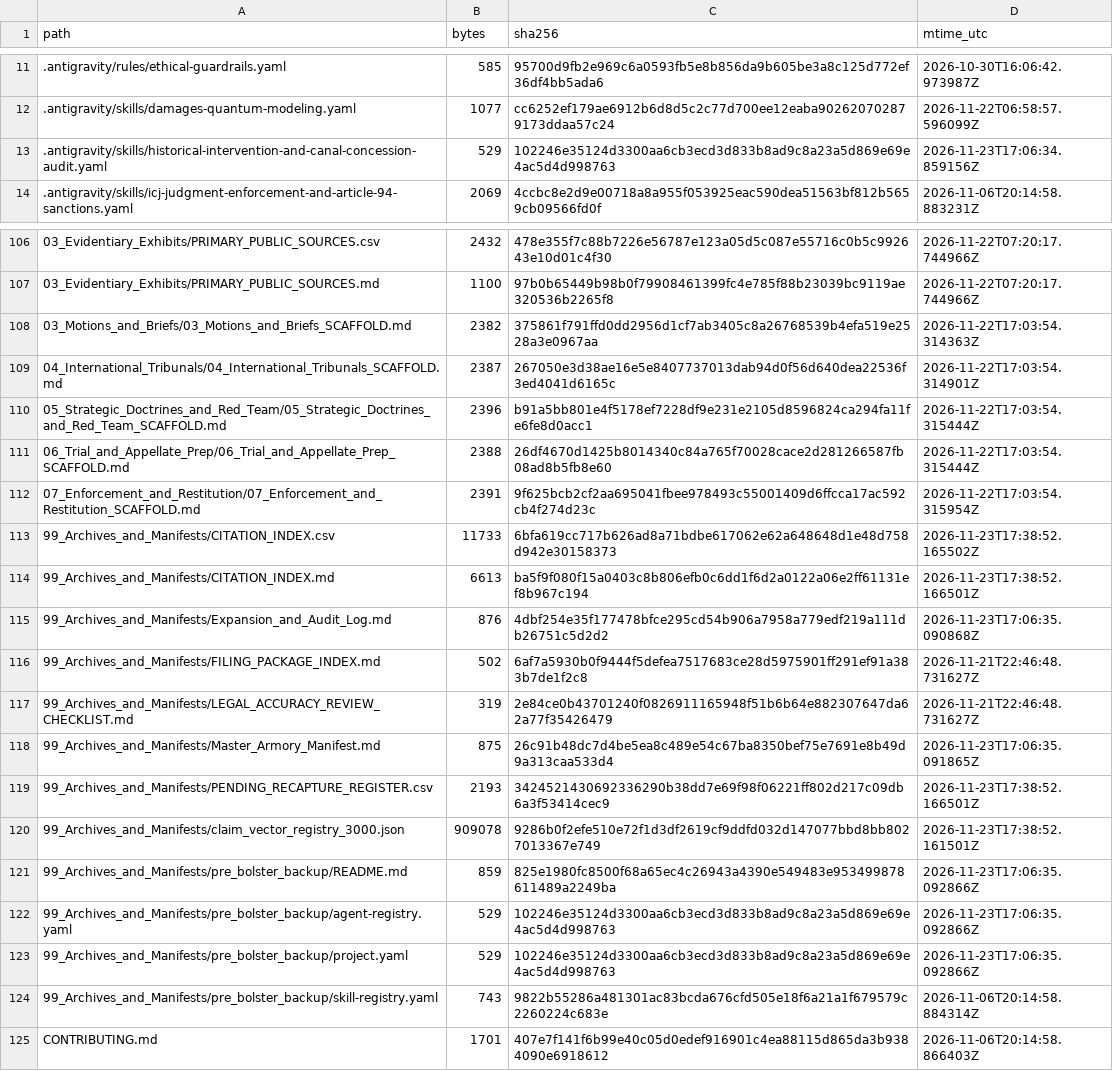
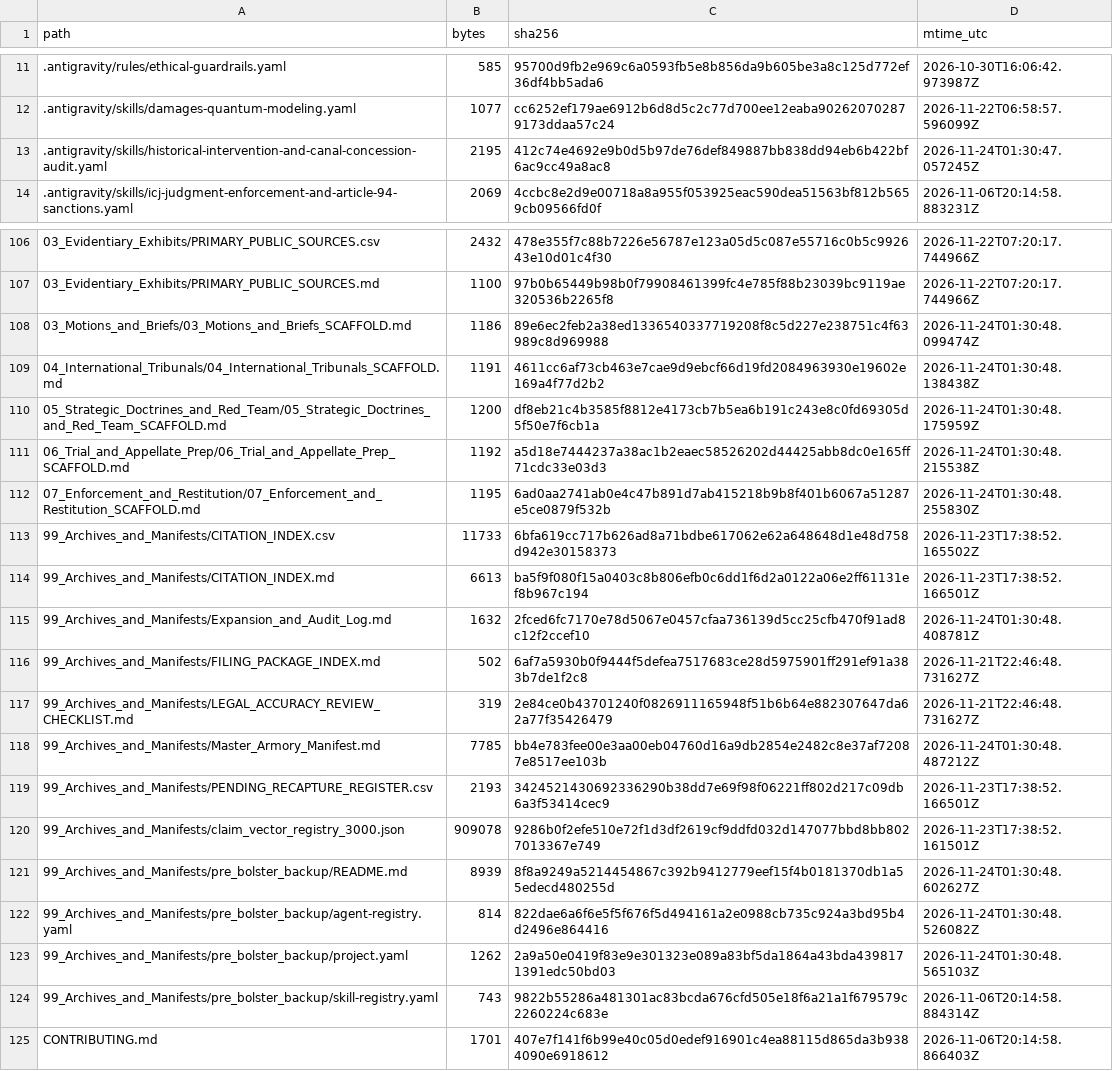
Before and after one commit to GlobalRestitutionAlliance/turtle-island-us-ok-the-osage-nation-master-litigation, a CSV file: 99_Archives_and_Manifests/MANIFEST_SHA256.csv, drawn as a sheet; only a part is shown, gaps mark what is left out; the diff covers the shown part only.

Commit message:
REVERTED DUE TO UNPROMPTED MASS J3WFICATED DATA CORRUPTION BY COMPROMISED BIASED LLM/ARTIFICIAL INTELLIGENCE MODELS

```diff
--- a/99_Archives_and_Manifests/MANIFEST_SHA256.csv
+++ b/99_Archives_and_Manifests/MANIFEST_SHA256.csv
@@ -12,3 +12,3 @@ path,bytes,sha256,mtime_utc
 .antigravity/skills/damages-quantum-modeling.yaml,1077,cc6252ef179ae6912b6d8d5c2c77d700ee12eaba902620702879173ddaa57c24,2026-11-22T06:58:57.596099Z
-.antigravity/skills/historical-intervention-and-canal-concession-audit.yaml,529,102246e35124d3300aa6cb3ecd3d833b8ad9c8a23a5d869e69e4ac5d4d998763,2026-11-23T17:06:34.859156Z
+.antigravity/skills/historical-intervention-and-canal-concession-audit.yaml,2195,412c74e4692e9b0d5b97de76def849887bb838dd94eb6b422bf6ac9cc49a8ac8,2026-11-24T01:30:47.057245Z
 .antigravity/skills/icj-judgment-enforcement-and-article-94-sanctions.yaml,2069,4ccbc8e2d9e00718a8a955f053925eac590dea51563bf812b5659cb09566fd0f,2026-11-06T20:14:58.883231Z
@@ -107,18 +107,18 @@ path,bytes,sha256,mtime_utc
 03_Evidentiary_Exhibits/PRIMARY_PUBLIC_SOURCES.md,1100,97b0b65449b98b0f79908461399fc4e785f88b23039bc9119ae320536b2265f8,2026-11-22T07:20:17.744966Z
-03_Motions_and_Briefs/03_Motions_and_Briefs_SCAFFOLD.md,2382,375861f791ffd0dd2956d1cf7ab3405c8a26768539b4efa519e2528a3e0967aa,2026-11-22T17:03:54.314363Z
-04_International_Tribunals/04_International_Tribunals_SCAFFOLD.md,2387,267050e3d38ae16e5e8407737013dab94d0f56d640dea22536f3ed4041d6165c,2026-11-22T17:03:54.314901Z
-05_Strategic_Doctrines_and_Red_Team/05_Strategic_Doctrines_and_Red_Team_SCAFFOLD.md,2396,b91a5bb801e4f5178ef7228df9e231e2105d8596824ca294fa11fe6fe8d0acc1,2026-11-22T17:03:54.315444Z
-06_Trial_and_Appellate_Prep/06_Trial_and_Appellate_Prep_SCAFFOLD.md,2388,26df4670d1425b8014340c84a765f70028cace2d281266587fb08ad8b5fb8e60,2026-11-22T17:03:54.315444Z
-07_Enforcement_and_Restitution/07_Enforcement_and_Restitution_SCAFFOLD.md,2391,9f625bcb2cf2aa695041fbee978493c55001409d6ffcca17ac592cb4f274d23c,2026-11-22T17:03:54.315954Z
+03_Motions_and_Briefs/03_Motions_and_Briefs_SCAFFOLD.md,1186,89e6ec2feb2a38ed1336540337719208f8c5d227e238751c4f63989c8d969988,2026-11-24T01:30:48.099474Z
+04_International_Tribunals/04_International_Tribunals_SCAFFOLD.md,1191,4611cc6af73cb463e7cae9d9ebcf66d19fd2084963930e19602e169a4f77d2b2,2026-11-24T01:30:48.138438Z
+05_Strategic_Doctrines_and_Red_Team/05_Strategic_Doctrines_and_Red_Team_SCAFFOLD.md,1200,df8eb21c4b3585f8812e4173cb7b5ea6b191c243e8c0fd69305d5f50e7f6cb1a,2026-11-24T01:30:48.175959Z
+06_Trial_and_Appellate_Prep/06_Trial_and_Appellate_Prep_SCAFFOLD.md,1192,a5d18e7444237a38ac1b2eaec58526202d44425abb8dc0e165ff71cdc33e03d3,2026-11-24T01:30:48.215538Z
+07_Enforcement_and_Restitution/07_Enforcement_and_Restitution_SCAFFOLD.md,1195,6ad0aa2741ab0e4c47b891d7ab415218b9b8f401b6067a51287e5ce0879f532b,2026-11-24T01:30:48.255830Z
 99_Archives_and_Manifests/CITATION_INDEX.csv,11733,6bfa619cc717b626ad8a71bdbe617062e62a648648d1e48d758d942e30158373,2026-11-23T17:38:52.165502Z
 99_Archives_and_Manifests/CITATION_INDEX.md,6613,ba5f9f080f15a0403c8b806efb0c6dd1f6d2a0122a06e2ff61131ef8b967c194,2026-11-23T17:38:52.166501Z
-99_Archives_and_Manifests/Expansion_and_Audit_Log.md,876,4dbf254e35f177478bfce295cd54b906a7958a779edf219a111db26751c5d2d2,2026-11-23T17:06:35.090868Z
+99_Archives_and_Manifests/Expansion_and_Audit_Log.md,1632,2fced6fc7170e78d5067e0457cfaa736139d5cc25cfb470f91ad8c12f2ccef10,2026-11-24T01:30:48.408781Z
 99_Archives_and_Manifests/FILING_PACKAGE_INDEX.md,502,6af7a5930b0f9444f5defea7517683ce28d5975901ff291ef91a383b7de1f2c8,2026-11-21T22:46:48.731627Z
 99_Archives_and_Manifests/LEGAL_ACCURACY_REVIEW_CHECKLIST.md,319,2e84ce0b43701240f0826911165948f51b6b64e882307647da62a77f35426479,2026-11-21T22:46:48.731627Z
-99_Archives_and_Manifests/Master_Armory_Manifest.md,875,26c91b48dc7d4be5ea8c489e54c67ba8350bef75e7691e8b49d9a313caa533d4,2026-11-23T17:06:35.091865Z
+99_Archives_and_Manifests/Master_Armory_Manifest.md,7785,bb4e783fee00e3aa00eb04760d16a9db2854e2482c8e37af72087e8517ee103b,2026-11-24T01:30:48.487212Z
 99_Archives_and_Manifests/PENDING_RECAPTURE_REGISTER.csv,2193,3424521430692336290b38dd7e69f98f06221ff802d217c09db6a3f53414cec9,2026-11-23T17:38:52.166501Z
 99_Archives_and_Manifests/claim_vector_registry_3000.json,909078,9286b0f2efe510e72f1d3df2619cf9ddfd032d147077bbd8bb8027013367e749,2026-11-23T17:38:52.161501Z
-99_Archives_and_Manifests/pre_bolster_backup/README.md,859,825e1980fc8500f68a65ec4c26943a4390e549483e953499878611489a2249ba,2026-11-23T17:06:35.092866Z
-99_Archives_and_Manifests/pre_bolster_backup/agent-registry.yaml,529,102246e35124d3300aa6cb3ecd3d833b8ad9c8a23a5d869e69e4ac5d4d998763,2026-11-23T17:06:35.092866Z
-99_Archives_and_Manifests/pre_bolster_backup/project.yaml,529,102246e35124d3300aa6cb3ecd3d833b8ad9c8a23a5d869e69e4ac5d4d998763,2026-11-23T17:06:35.092866Z
+99_Archives_and_Manifests/pre_bolster_backup/README.md,8939,8f8a9249a5214454867c392b9412779eef15f4b0181370db1a55edecd480255d,2026-11-24T01:30:48.602627Z
+99_Archives_and_Manifests/pre_bolster_backup/agent-registry.yaml,814,822dae6a6f6e5f5f676f5d494161a2e0988cb735c924a3bd95b4d2496e864416,2026-11-24T01:30:48.526082Z
+99_Archives_and_Manifests/pre_bolster_backup/project.yaml,1262,2a9a50e0419f83e9e301323e089a83bf5da1864a43bda4398171391edc50bd03,2026-11-24T01:30:48.565103Z
 99_Archives_and_Manifests/pre_bolster_backup/skill-registry.yaml,743,9822b55286a481301ac83bcda676cfd505e18f6a21a1f679579c2260224c683e,2026-11-06T20:14:58.884314Z
```
Also changed, not shown: 77 edited cells elsewhere in this file, 37 other files.
